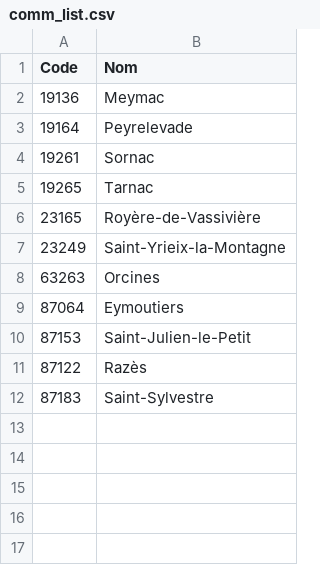
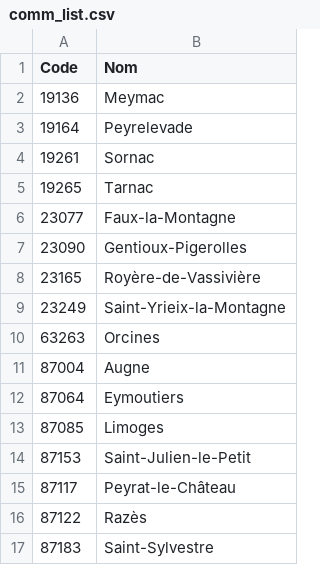
Before and after one commit to algolife-research/mitan, a CSV file: site/comm_list.csv, drawn as a sheet; the diff names each change by its address in the sheet, - before the commit and + after, or states it on an @@ line.

Commit message:
chore: added areas

```diff
--- a/site/comm_list.csv
+++ b/site/comm_list.csv
+row 6: 23077 | Faux-la-Montagne
+row 7: 23090 | Gentioux-Pigerolles
+row 11: 87004 | Augne
+row 13: 87085 | Limoges
+row 15: 87117 | Peyrat-le-Château
```
